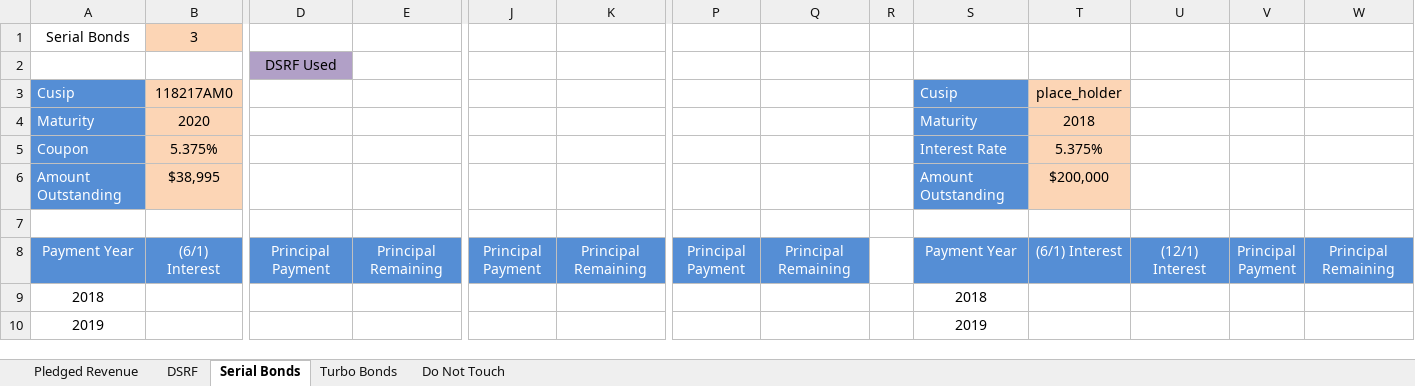
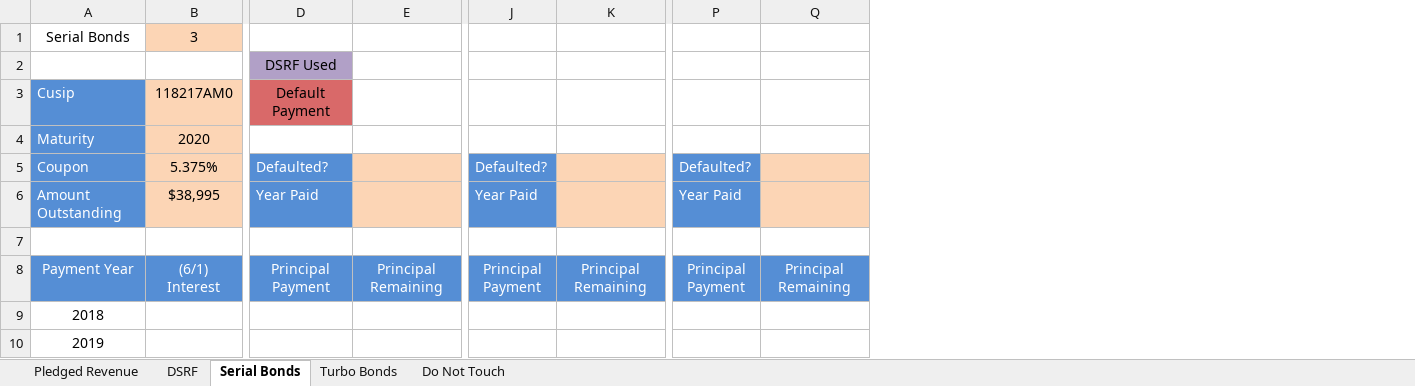
Before and after one commit to roman-schuster/Tobacco-Model, an Excel workbook: Tobacco_Model_Beta.xlsm, sheet Serial Bonds, drawn as a sheet; only a part is shown, gaps mark what is left out; values as stored, in another font and other column widths than the file's, no borders; ↵ is a line break in a cell; the diff names each change by its address in the sheet, - before the commit and + after, or states it on an @@ line.

```diff
--- a/Tobacco_Model_Beta.xlsm (sheet Serial Bonds)
+++ b/Tobacco_Model_Beta.xlsm (sheet Serial Bonds)
-column R, empty
-column S, rows 3-10: Cusip | Maturity | Interest Rate | Amount Outstanding |  | Payment Year | 2018 | 2019
-column T, rows 3-8: place_holder | 2018 | 5.375% | $200,000 |  | (6/1) Interest
-column U, row 8: (12/1) Interest
-column V, row 8: Principal ↵ Payment
-column W, row 8: Principal Remaining
-D3: (empty)
+D3: Default Payment
-D3 fill: none
+D3 fill: #D96969
-D5: (empty)
+D5: Defaulted?
-D5:D6 fill: none
+D5:D6 fill: #558ED5
-E5:E6 fill: none
+E5:E6 fill: #FCD5B5
-J5: (empty)
+J5: Defaulted?
-J5:J6 fill: none
+J5:J6 fill: #558ED5
-K5:K6 fill: none
+K5:K6 fill: #FCD5B5
-P5: (empty)
+P5: Defaulted?
-P5:P6 fill: none
+P5:P6 fill: #558ED5
-Q5:Q6 fill: none
+Q5:Q6 fill: #FCD5B5
-D6: (empty)
+D6: Year Paid
-J6: (empty)
+J6: Year Paid
-P6: (empty)
+P6: Year Paid
```
Also changed, not shown: sheet Turbo Bonds, sheet DSRF, sheet Pledged Revenue, 1 other file.
